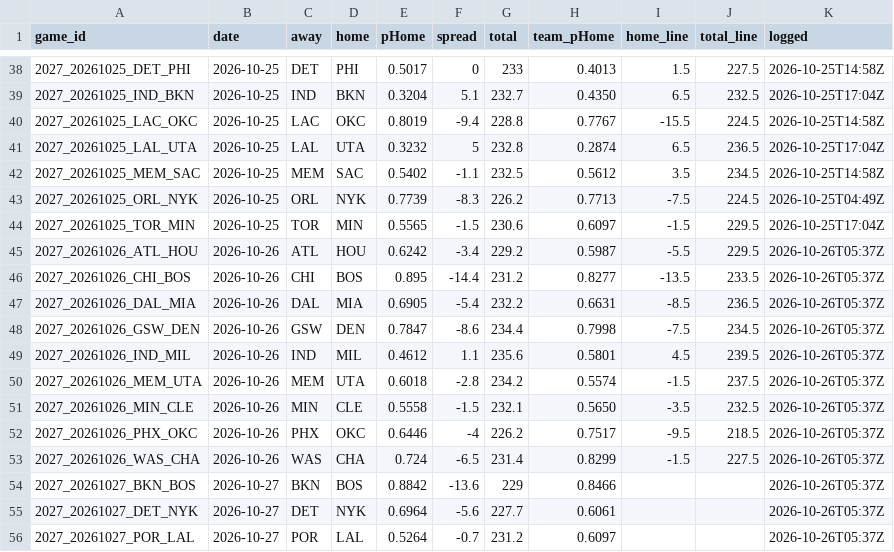
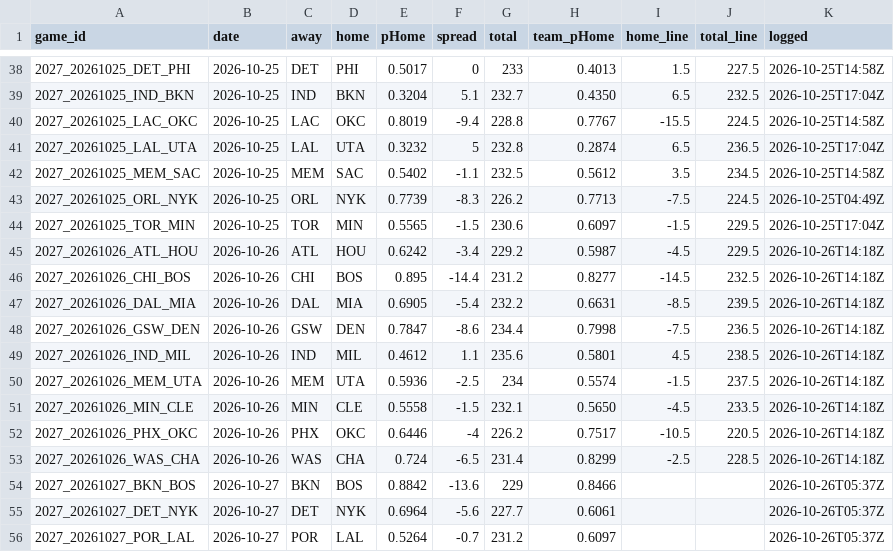
Before and after one commit to DEMON-X13/nba-hub, a CSV file: data/predictions.csv, drawn as a sheet; only a part is shown, gaps mark what is left out.

```diff
--- a/data/predictions.csv
+++ b/data/predictions.csv
@@ -44,11 +44,11 @@ game_id,date,away,home,pHome,spread,total,team_pHome,home_line,total_line,logged
 2027_20261025_TOR_MIN,2026-10-25,TOR,MIN,0.5565,-1.5,230.6,0.6097,-1.5,229.5,2026-10-25T17:04Z
-2027_20261026_ATL_HOU,2026-10-26,ATL,HOU,0.6242,-3.4,229.2,0.5987,-5.5,229.5,2026-10-26T05:37Z
-2027_20261026_CHI_BOS,2026-10-26,CHI,BOS,0.895,-14.4,231.2,0.8277,-13.5,233.5,2026-10-26T05:37Z
-2027_20261026_DAL_MIA,2026-10-26,DAL,MIA,0.6905,-5.4,232.2,0.6631,-8.5,236.5,2026-10-26T05:37Z
-2027_20261026_GSW_DEN,2026-10-26,GSW,DEN,0.7847,-8.6,234.4,0.7998,-7.5,234.5,2026-10-26T05:37Z
-2027_20261026_IND_MIL,2026-10-26,IND,MIL,0.4612,1.1,235.6,0.5801,4.5,239.5,2026-10-26T05:37Z
-2027_20261026_MEM_UTA,2026-10-26,MEM,UTA,0.6018,-2.8,234.2,0.5574,-1.5,237.5,2026-10-26T05:37Z
-2027_20261026_MIN_CLE,2026-10-26,MIN,CLE,0.5558,-1.5,232.1,0.5650,-3.5,232.5,2026-10-26T05:37Z
-2027_20261026_PHX_OKC,2026-10-26,PHX,OKC,0.6446,-4,226.2,0.7517,-9.5,218.5,2026-10-26T05:37Z
-2027_20261026_WAS_CHA,2026-10-26,WAS,CHA,0.724,-6.5,231.4,0.8299,-1.5,227.5,2026-10-26T05:37Z
+2027_20261026_ATL_HOU,2026-10-26,ATL,HOU,0.6242,-3.4,229.2,0.5987,-4.5,229.5,2026-10-26T14:18Z
+2027_20261026_CHI_BOS,2026-10-26,CHI,BOS,0.895,-14.4,231.2,0.8277,-14.5,232.5,2026-10-26T14:18Z
+2027_20261026_DAL_MIA,2026-10-26,DAL,MIA,0.6905,-5.4,232.2,0.6631,-8.5,239.5,2026-10-26T14:18Z
+2027_20261026_GSW_DEN,2026-10-26,GSW,DEN,0.7847,-8.6,234.4,0.7998,-7.5,236.5,2026-10-26T14:18Z
+2027_20261026_IND_MIL,2026-10-26,IND,MIL,0.4612,1.1,235.6,0.5801,4.5,238.5,2026-10-26T14:18Z
+2027_20261026_MEM_UTA,2026-10-26,MEM,UTA,0.5936,-2.5,234,0.5574,-1.5,237.5,2026-10-26T14:18Z
+2027_20261026_MIN_CLE,2026-10-26,MIN,CLE,0.5558,-1.5,232.1,0.5650,-4.5,233.5,2026-10-26T14:18Z
+2027_20261026_PHX_OKC,2026-10-26,PHX,OKC,0.6446,-4,226.2,0.7517,-10.5,220.5,2026-10-26T14:18Z
+2027_20261026_WAS_CHA,2026-10-26,WAS,CHA,0.724,-6.5,231.4,0.8299,-2.5,228.5,2026-10-26T14:18Z
 2027_20261027_BKN_BOS,2026-10-27,BKN,BOS,0.8842,-13.6,229,0.8466,,,2026-10-26T05:37Z
```
Also changed, not shown: data/injuries_log.csv, 13 other files.
